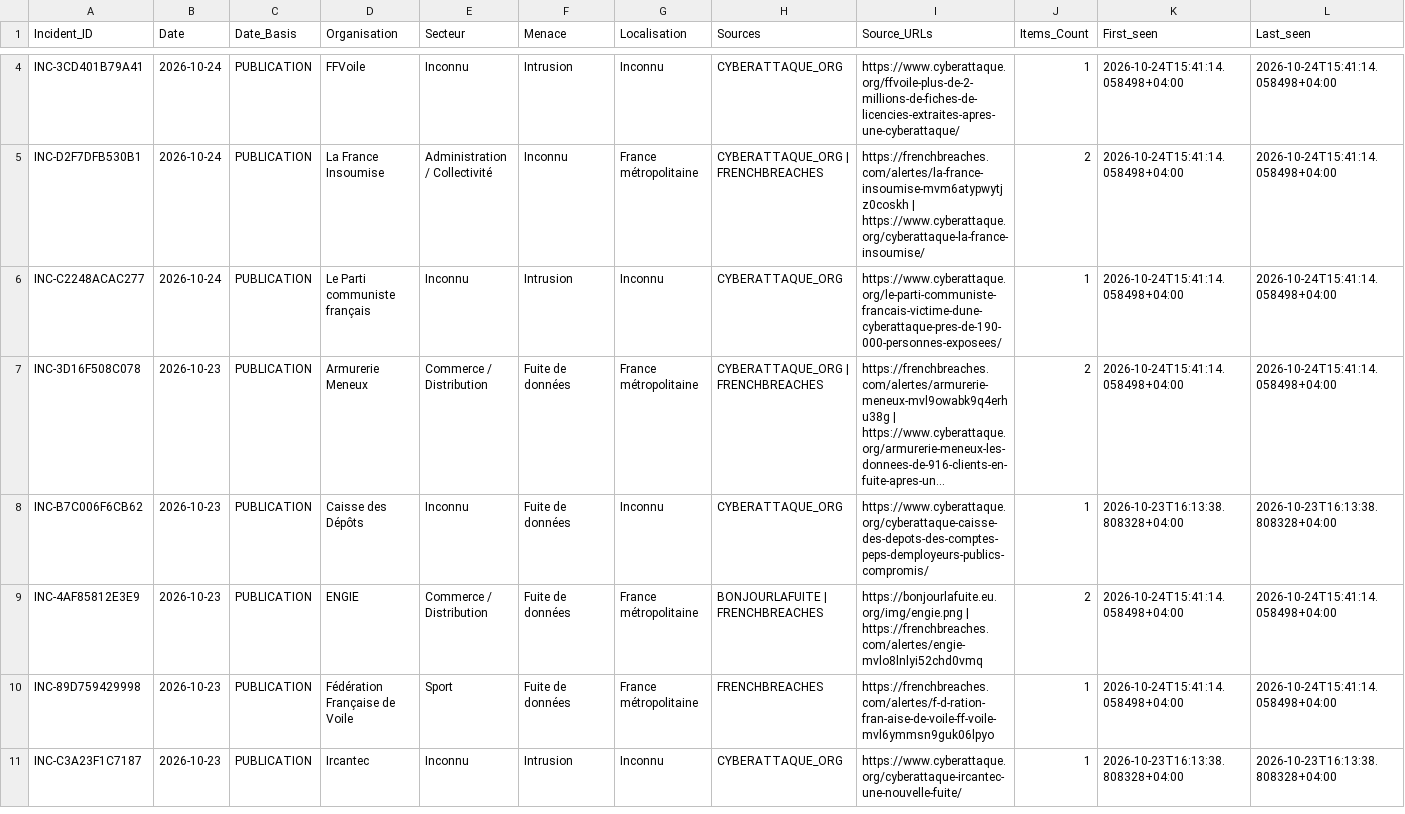
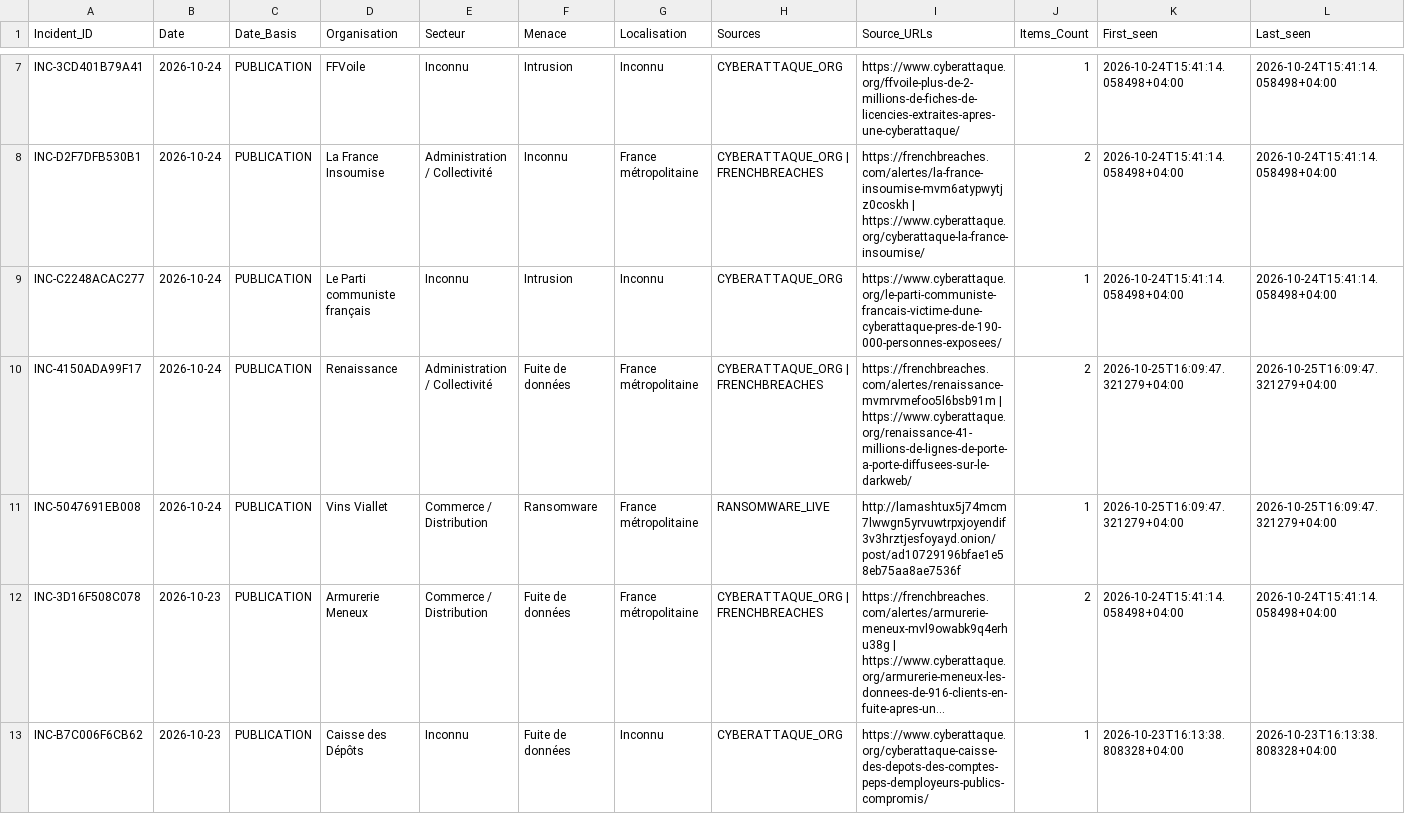
Before and after one commit to Ya7o/Cyberwatch, a CSV file: data/incidents.csv, drawn as a sheet; only a part is shown, gaps mark what is left out; the shorter side is filled out with more unchanged rows; long unchanged cells end in …; the diff covers the shown part only; the diff names each change by its address in the sheet, - before the commit and + after, or states it on an @@ line.

```diff
--- a/data/incidents.csv
+++ b/data/incidents.csv
+row 10: INC-4150ADA99F17 | 2026-10-24 | PUBLICATION | Renaissance | Administration / Collectivité | Fuite de données | France métropolitaine | CYBERATTAQUE_ORG | FRENCHBREACHES | https://frenchbreaches.com/alertes/renaissance-mvmrvmefoo5l6bsb91m | https://www.cyberattaque.org/renaissance-41-millions-de-lignes-de-porte-a-porte-diffusees-sur-le-darkweb/ | 2 | 2026-10-25T16:09:47.321279+04:00 | 2026-10-25T16:09:47.321279+04:00
+row 11: INC-5047691EB008 | 2026-10-24 | PUBLICATION | Vins Viallet | Commerce / Distribution | Ransomware | France métropolitaine | RANSOMWARE_LIVE | http://lamashtux5j74mcm7lwwgn5yrvuwtrpxjoyendif3v3hrztjesfoyayd.onion/post/ad10729196bfae1e58eb75aa8ae7536f | 1 | 2026-10-25T16:09:47.321279+04:00 | 2026-10-25T16:09:47.321279+04:00
```
Also changed, not shown: 3 added rows and 4 edited cells elsewhere in this file, data/incident_id_registry.csv, data/items.csv, 27 other files.
